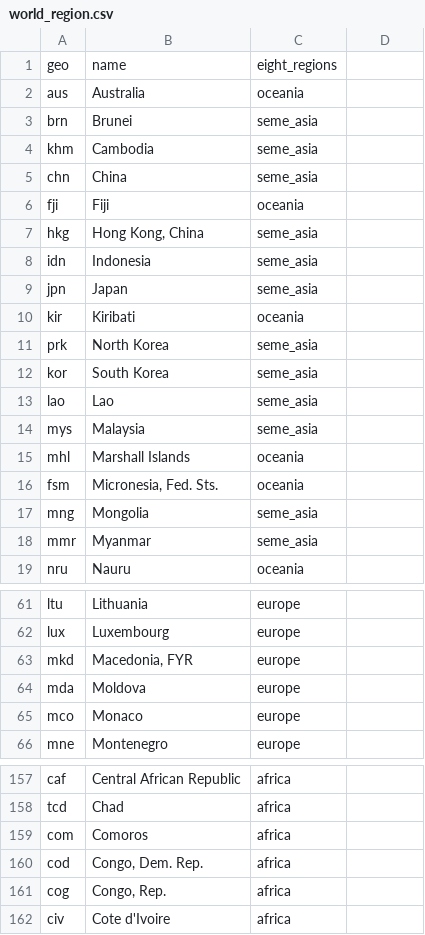
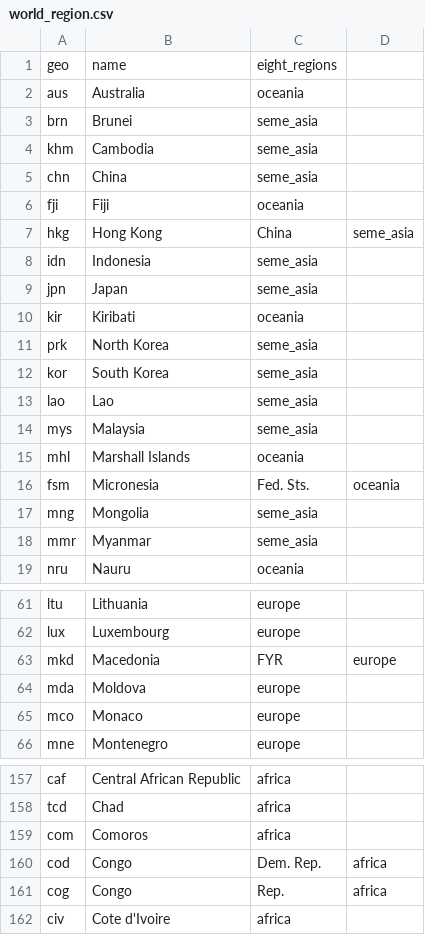
Before and after one commit to bsantanad/war-games, a CSV file: data/src/world_region.csv, drawn as a sheet; only a part is shown, gaps mark what is left out.

```diff
--- a/data/src/world_region.csv
+++ b/data/src/world_region.csv
@@ -6,3 +6,3 @@ chn,China,seme_asia
 fji,Fiji,oceania
-hkg,"Hong Kong, China",seme_asia
+hkg,Hong Kong, China,seme_asia
 idn,Indonesia,seme_asia
@@ -15,3 +15,3 @@ mys,Malaysia,seme_asia
 mhl,Marshall Islands,oceania
-fsm,"Micronesia, Fed. Sts.",oceania
+fsm,Micronesia, Fed. Sts.,oceania
 mng,Mongolia,seme_asia
@@ -62,3 +62,3 @@ ltu,Lithuania,europe
 lux,Luxembourg,europe
-mkd,"Macedonia, FYR",europe
+mkd,Macedonia, FYR,europe
 mda,Moldova,europe
@@ -159,4 +159,4 @@ tcd,Chad,africa
 com,Comoros,africa
-cod,"Congo, Dem. Rep.",africa
-cog,"Congo, Rep.",africa
+cod,Congo, Dem. Rep.,africa
+cog,Congo, Rep.,africa
 civ,Cote d'Ivoire,africa
```
Also changed, not shown: data/src/literacy_rate_adult_total_percent_of_people_ages_15_and_above.csv, data/src/ms_mil_xpnd_gd_zs.csv, 3 other files.
